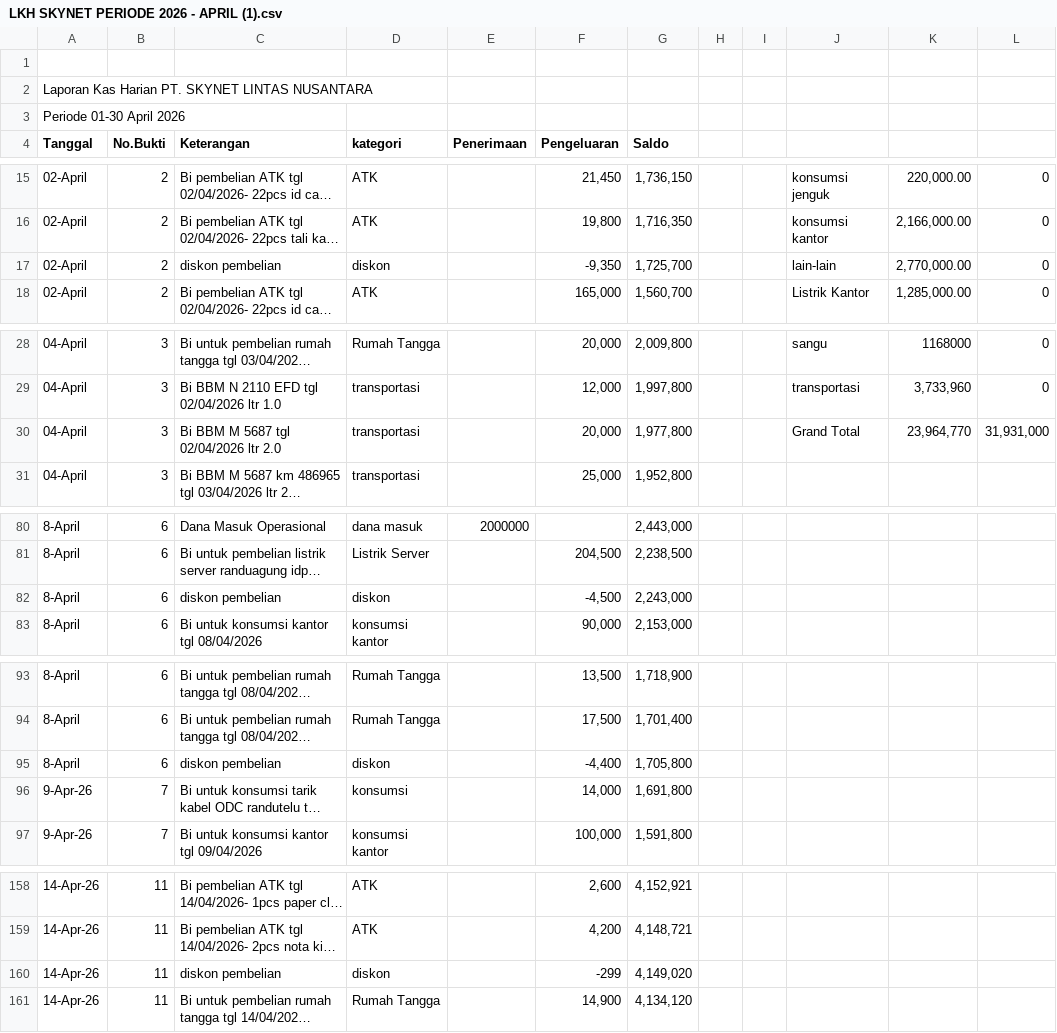
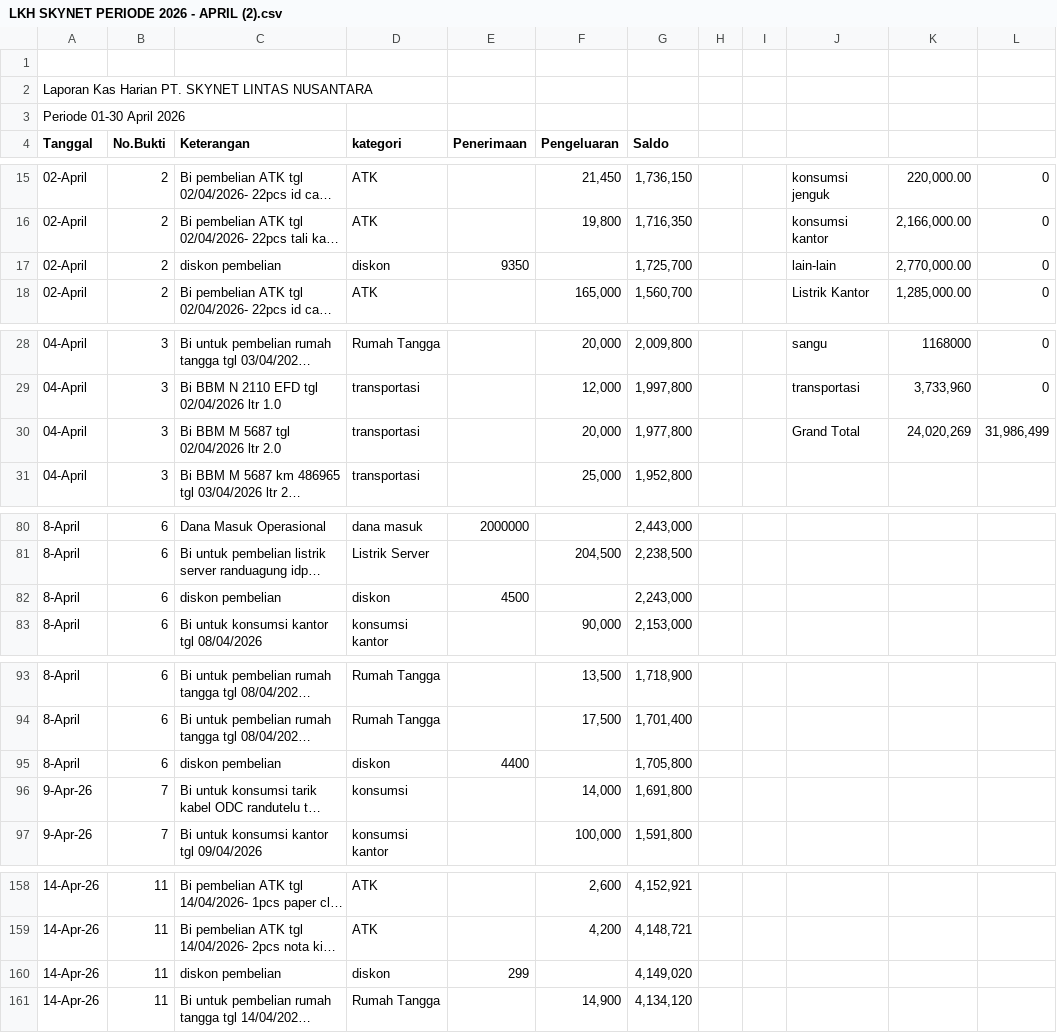
Before and after one commit to fairusinampratama/skynet-lkh, a CSV file: LKH SKYNET PERIODE 2026 - APRIL (2).csv (was LKH SKYNET PERIODE 2026 - APRIL (1).csv), drawn as a sheet; only a part is shown, gaps mark what is left out; long unchanged cells end in …; the diff covers the shown part only; the diff names each change by its address in the sheet, - before the commit and + after, or states it on an @@ line.

```diff
--- a/LKH SKYNET PERIODE 2026 - APRIL (1).csv
+++ b/LKH SKYNET PERIODE 2026 - APRIL (2).csv
-E17 (Penerimaan): (empty)
+E17 (Penerimaan): 9350
-F17 (Pengeluaran): -9,350
+F17 (Pengeluaran): (empty)
-K30: 23,964,770
+K30: 24,020,269
-L30: 31,931,000
+L30: 31,986,499
-E82 (Penerimaan): (empty)
+E82 (Penerimaan): 4500
-F82 (Pengeluaran): -4,500
+F82 (Pengeluaran): (empty)
-E95 (Penerimaan): (empty)
+E95 (Penerimaan): 4400
-F95 (Pengeluaran): -4,400
+F95 (Pengeluaran): (empty)
-E160 (Penerimaan): (empty)
+E160 (Penerimaan): 299
-F160 (Pengeluaran): -299
+F160 (Pengeluaran): (empty)
```
Also changed, not shown: 3 added rows, 3 removed rows and 16 edited cells elsewhere in this file, LKH SKYNET PERIODE 2026 - FEBRUARI (2).csv, LKH SKYNET PERIODE 2026 - MARET (2).csv, 13 other files.
